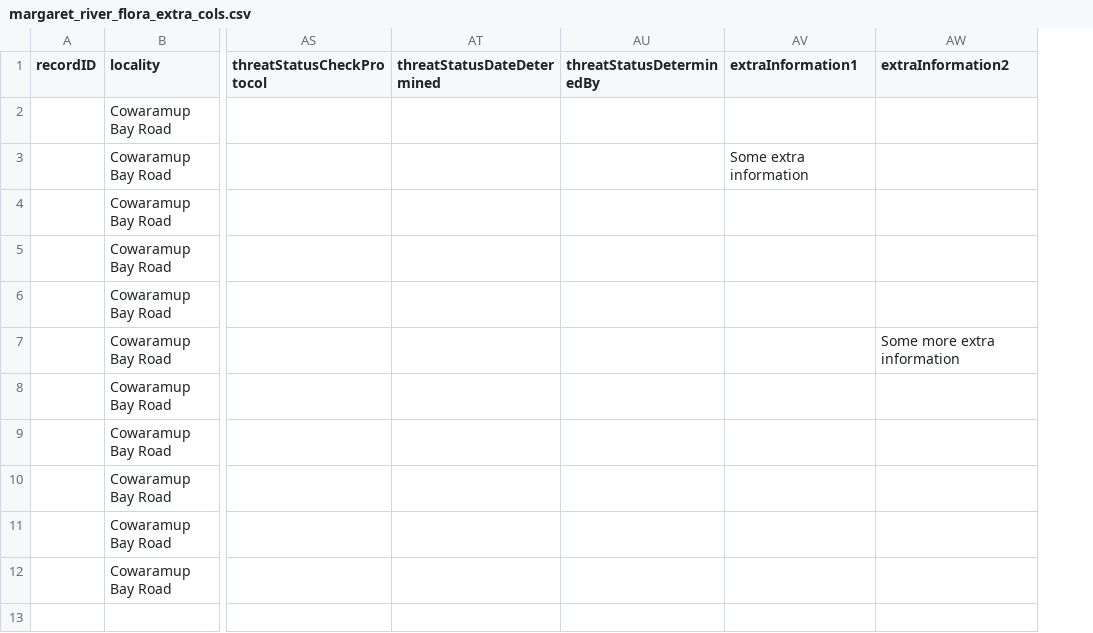
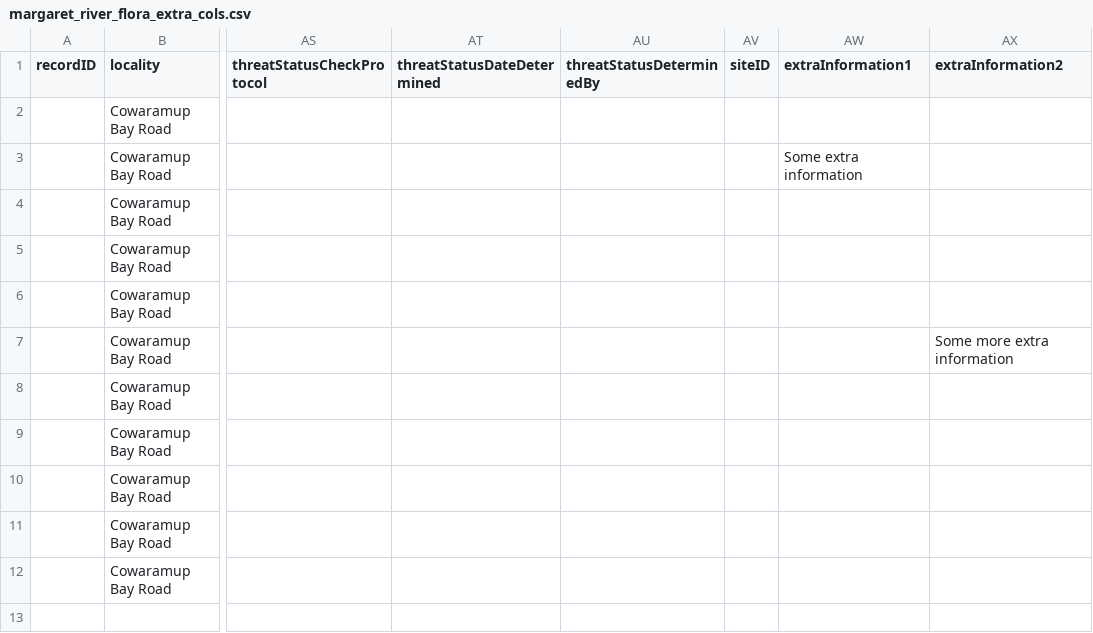
Before and after one commit to gaiaresources/abis-mapping, a CSV file: abis_mapping/templates/survey_occurrence_data/examples/margaret_river_flora/margaret_river_flora_extra_cols.csv, drawn as a sheet; only a part is shown, gaps mark what is left out; the diff names each change by its address in the sheet, - before the commit and + after, or states it on an @@ line.

```diff
--- a/abis_mapping/templates/survey_occurrence_data/examples/margaret_river_flora/margaret_river_flora_extra_cols.csv
+++ b/abis_mapping/templates/survey_occurrence_data/examples/margaret_river_flora/margaret_river_flora_extra_cols.csv
+column AV (siteID), empty
```
Also changed, not shown: abis_mapping/templates/survey_occurrence_data/examples/margaret_river_flora/margaret_river_flora.csv, abis_mapping/templates/survey_occurrence_data/examples/margaret_river_flora/margaret_river_flora_extra_cols_mid.csv, 4 other files.
